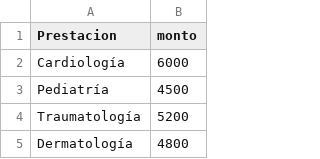
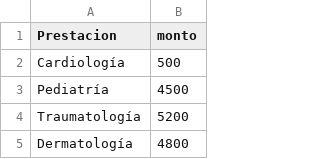
Before and after one commit to arieldiaz11777/faces, a CSV file: dashboard/valores.csv, drawn as a sheet; only a part is shown.

Commit message:
Actualizar valores.csv

```diff
--- a/dashboard/valores.csv
+++ b/dashboard/valores.csv
@@ -1,3 +1,3 @@
 Prestacion,monto
-Cardiología,6000
+Cardiología,500
 Pediatría,4500
```
